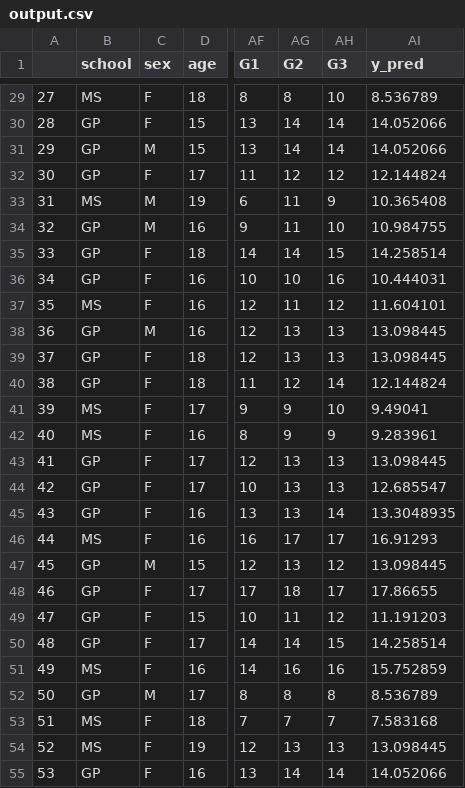
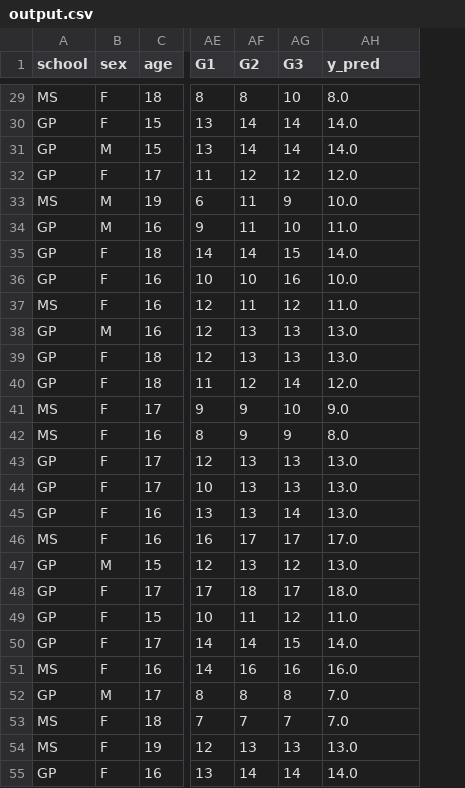
Before and after one commit to kandikits/student-grade-analytics, a CSV file: output.csv, drawn as a sheet; only a part is shown, gaps mark what is left out; removed rows and columns are numbered as before the commit, all else as after; the diff covers the shown part only; the diff names each change by its address in the sheet, - before the commit and + after, or states it on an @@ line.

```diff
--- a/output.csv
+++ b/output.csv
-column A, rows 29-55: 27 | 28 | 29 | 30 | 31 | 32 | 33 | 34 | 35 | 36 | 37 | 38 | 39 | 40 | 41 | 42 | 43 | 44 | 45 | 46 | 47 | 48 | 49 | 50 | 51 | 52 | 53
-AH29 (y_pred): 8.536789
+AH29 (y_pred): 8.0
-AH30:AH31 (y_pred): 14.052066
+AH30:AH31 (y_pred): 14.0
-AH32 (y_pred): 12.144824
+AH32 (y_pred): 12.0
-AH33 (y_pred): 10.365408
+AH33 (y_pred): 10.0
-AH34 (y_pred): 10.984755
+AH34 (y_pred): 11.0
-AH35 (y_pred): 14.258514
+AH35 (y_pred): 14.0
-AH36 (y_pred): 10.444031
+AH36 (y_pred): 10.0
-AH37 (y_pred): 11.604101
+AH37 (y_pred): 11.0
-AH38:AH39 (y_pred): 13.098445
+AH38:AH39 (y_pred): 13.0
-AH40 (y_pred): 12.144824
+AH40 (y_pred): 12.0
-AH41 (y_pred): 9.49041
+AH41 (y_pred): 9.0
-AH42 (y_pred): 9.283961
+AH42 (y_pred): 8.0
-AH43 (y_pred): 13.098445
+AH43 (y_pred): 13.0
-AH44 (y_pred): 12.685547
+AH44 (y_pred): 13.0
-AH45 (y_pred): 13.3048935
+AH45 (y_pred): 13.0
-AH46 (y_pred): 16.91293
+AH46 (y_pred): 17.0
-AH47 (y_pred): 13.098445
+AH47 (y_pred): 13.0
-AH48 (y_pred): 17.86655
+AH48 (y_pred): 18.0
-AH49 (y_pred): 11.191203
+AH49 (y_pred): 11.0
-AH50 (y_pred): 14.258514
+AH50 (y_pred): 14.0
-AH51 (y_pred): 15.752859
+AH51 (y_pred): 16.0
-AH52 (y_pred): 8.536789
+AH52 (y_pred): 7.0
-AH53 (y_pred): 7.583168
+AH53 (y_pred): 7.0
-AH54 (y_pred): 13.098445
+AH54 (y_pred): 13.0
-AH55 (y_pred): 14.052066
+AH55 (y_pred): 14.0
```
Also changed, not shown: 38 edited cells elsewhere in this file, 3 other files.
